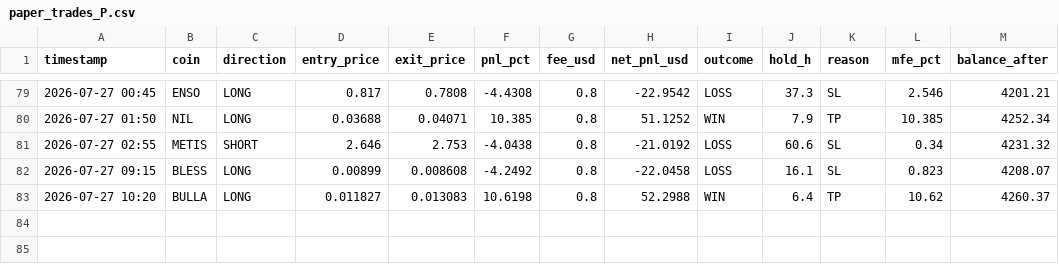
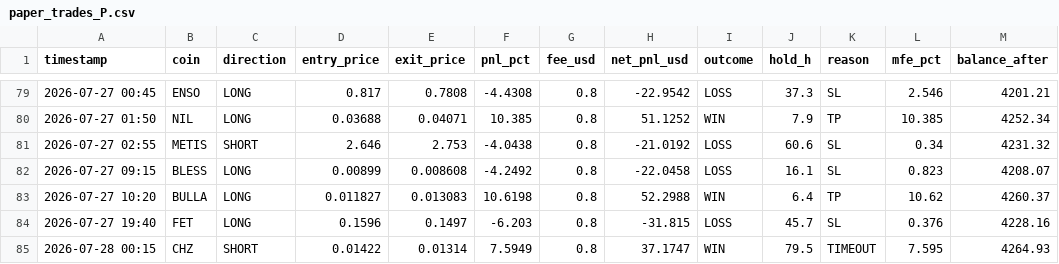
Before and after one commit to AlexeyKharin06/bots-cluster-, a CSV file: memory/trade/paper_v1/paper_trades_P.csv, drawn as a sheet; only a part is shown, gaps mark what is left out; the diff names each change by its address in the sheet, - before the commit and + after, or states it on an @@ line.

```diff
--- a/memory/trade/paper_v1/paper_trades_P.csv
+++ b/memory/trade/paper_v1/paper_trades_P.csv
+row 84: 2026-07-27 19:40 | FET | LONG | 0.1596 | 0.1497 | -6.203 | 0.8 | -31.815 | LOSS | 45.7 | SL | 0.376 | 4228.16
+row 85: 2026-07-28 00:15 | CHZ | SHORT | 0.01422 | 0.01314 | 7.5949 | 0.8 | 37.1747 | WIN | 79.5 | TIMEOUT | 7.595 | 4264.93
```
Also changed, not shown: memory/trade/paper_v1/paper_trades_breakout.csv, 11 other files.
